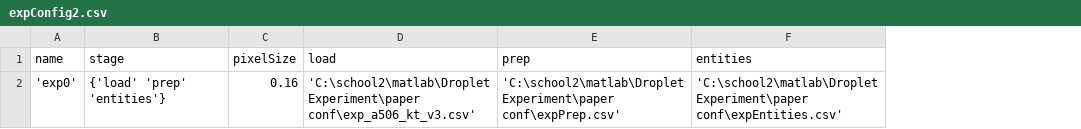
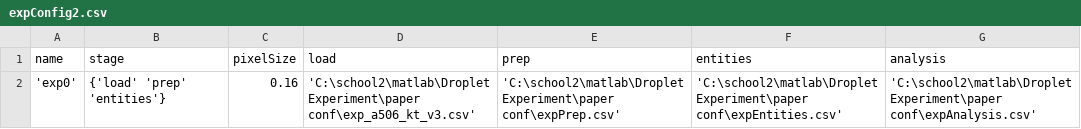
Before and after one commit to MaorG/DropletsExperiment, a CSV file: expConfig2.csv, drawn as a sheet; the diff names each change by its address in the sheet, - before the commit and + after, or states it on an @@ line.

```diff
--- a/expConfig2.csv
+++ b/expConfig2.csv
+column G (analysis), row 2: 'C:\school2\matlab\DropletExperiment\paper conf\expAnalysis.csv'
```
Also changed, not shown: 27 other files.
